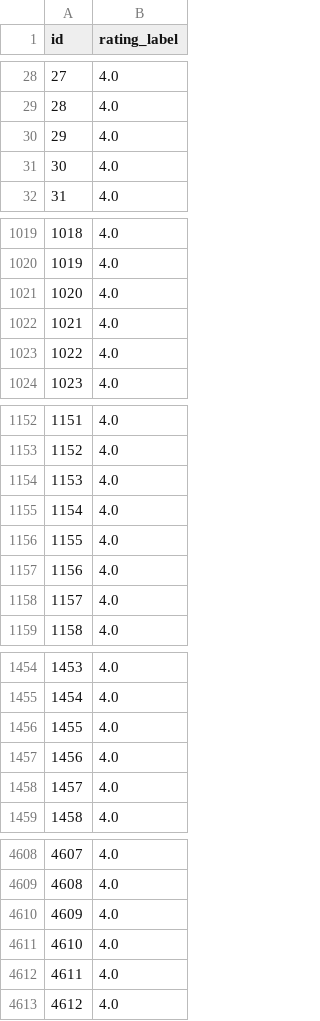
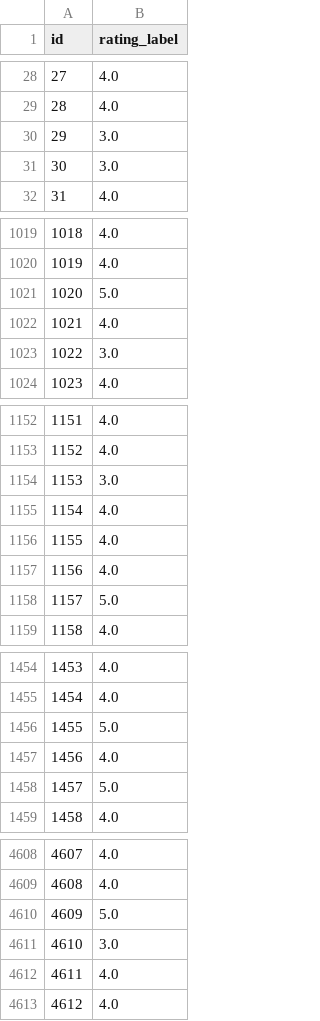
Before and after one commit to 7angel4/Goodreads-rating-classification, a CSV file: Final/Resources/Predictions/sclf_pred.csv, drawn as a sheet; only a part is shown, gaps mark what is left out; the diff covers the shown part only.

Commit message:
Check over files - changes made to predictions

```diff
--- a/Final/Resources/Predictions/sclf_pred.csv
+++ b/Final/Resources/Predictions/sclf_pred.csv
@@ -29,4 +29,4 @@ id,rating_label
 28,4.0
-29,4.0
-30,4.0
+29,3.0
+30,3.0
 31,4.0
@@ -1020,5 +1020,5 @@ id,rating_label
 1019,4.0
-1020,4.0
+1020,5.0
 1021,4.0
-1022,4.0
+1022,3.0
 1023,4.0
@@ -1153,3 +1153,3 @@ id,rating_label
 1152,4.0
-1153,4.0
+1153,3.0
 1154,4.0
@@ -1157,3 +1157,3 @@ id,rating_label
 1156,4.0
-1157,4.0
+1157,5.0
 1158,4.0
@@ -1455,5 +1455,5 @@ id,rating_label
 1454,4.0
-1455,4.0
+1455,5.0
 1456,4.0
-1457,4.0
+1457,5.0
 1458,4.0
@@ -4609,4 +4609,4 @@ id,rating_label
 4608,4.0
-4609,4.0
-4610,4.0
+4609,5.0
+4610,3.0
 4611,4.0
```
Also changed, not shown: 128 edited cells elsewhere in this file.
